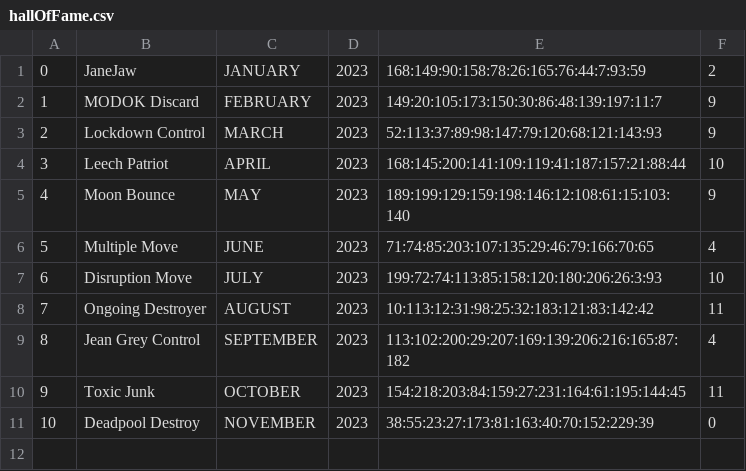
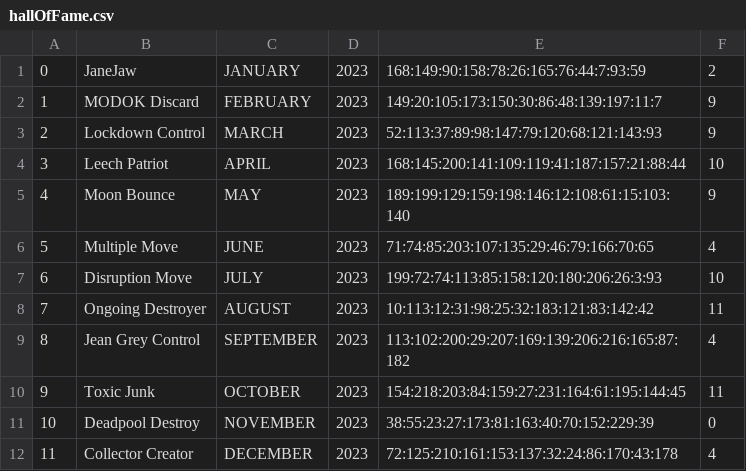
Before and after one commit to MagerBlutooth/MarvelCampaign, a CSV file: data/hallOfFame.csv, drawn as a sheet.

Commit message:
12/15 Snap Records Update
Adding filter button to hall of fame viewer. Adding hall of fame for December. Fixing Ravonna stats.

```diff
--- a/data/hallOfFame.csv
+++ b/data/hallOfFame.csv
@@ -11 +11,2 @@
 "10","Deadpool Destroy","NOVEMBER","2023","38:55:23:27:173:81:163:40:70:152:229:39","0"
+"11","Collector Creator","DECEMBER","2023","72:125:210:161:153:137:32:24:86:170:43:178","4"
```
Also changed, not shown: data/cardList.csv, 4 other files.
